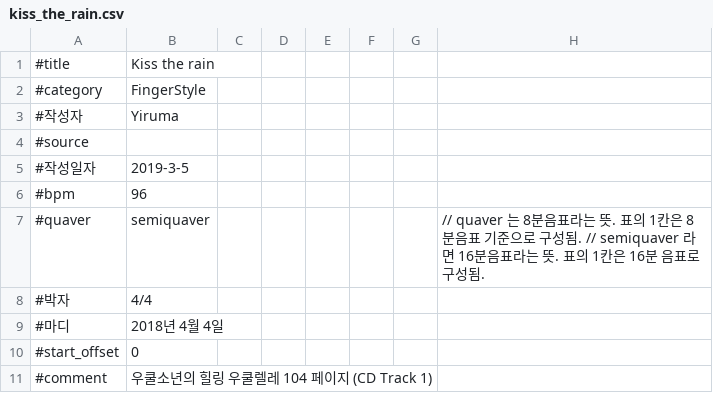
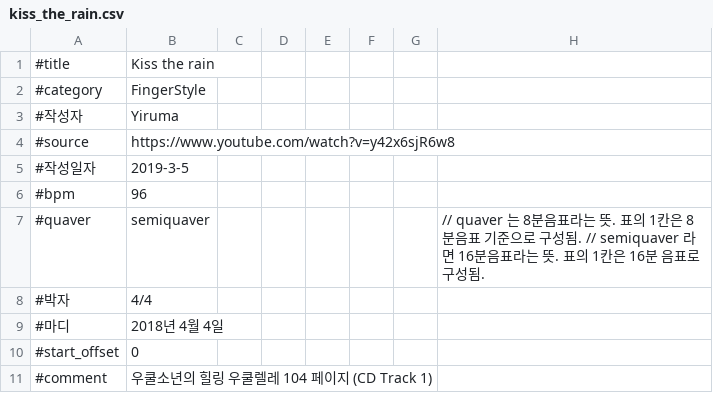
Before and after one commit to ahnsik/ukulele, a CSV file: tools_n_data/kiss_the_rain.csv, drawn as a sheet; only a part is shown; the diff names each change by its address in the sheet, - before the commit and + after, or states it on an @@ line.

```diff
--- a/tools_n_data/kiss_the_rain.csv
+++ b/tools_n_data/kiss_the_rain.csv
-B4: (empty)
+B4: https://www.youtube.com/watch?v=y42x6sjR6w8
```
Also changed, not shown: tools_n_data/MoonRiver.csv, 20 other files.
